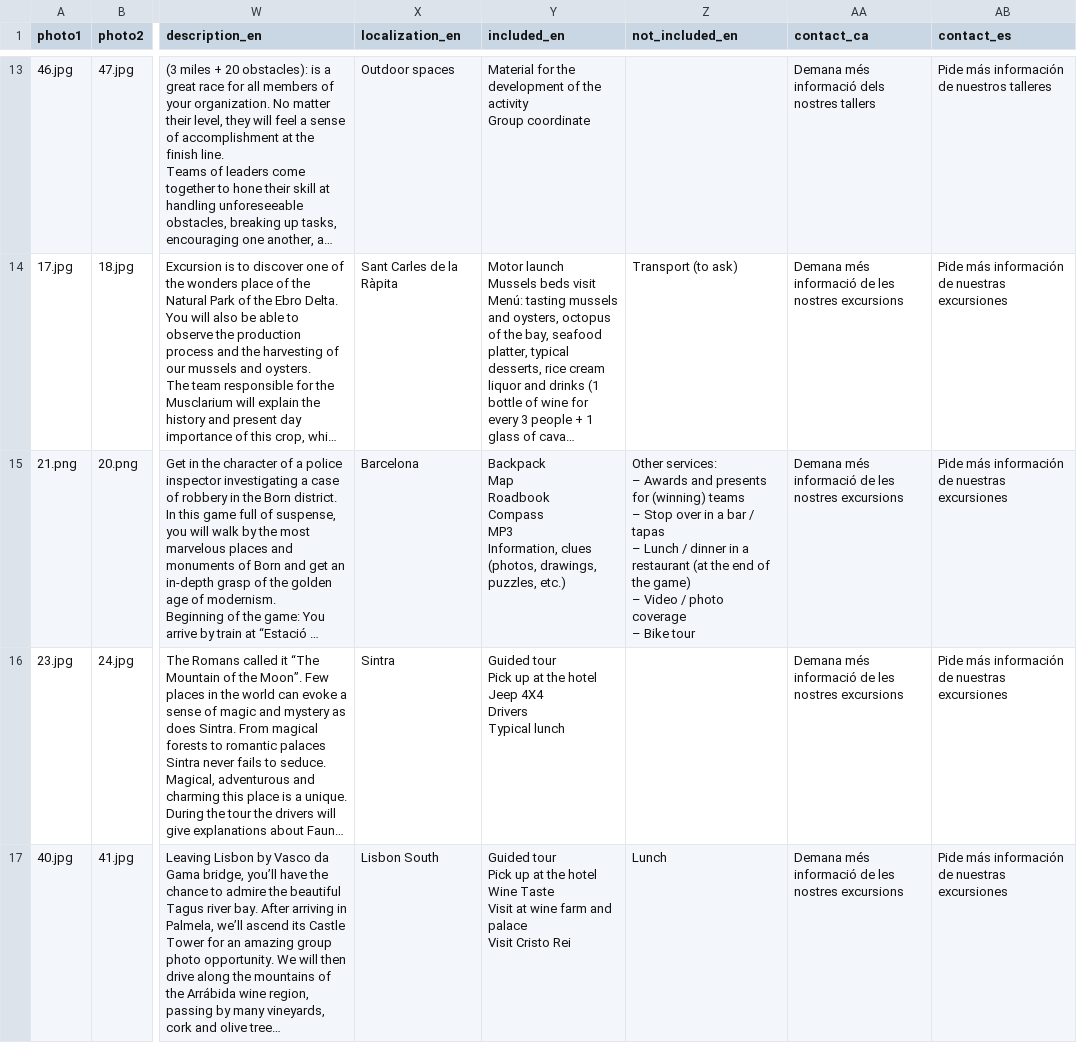
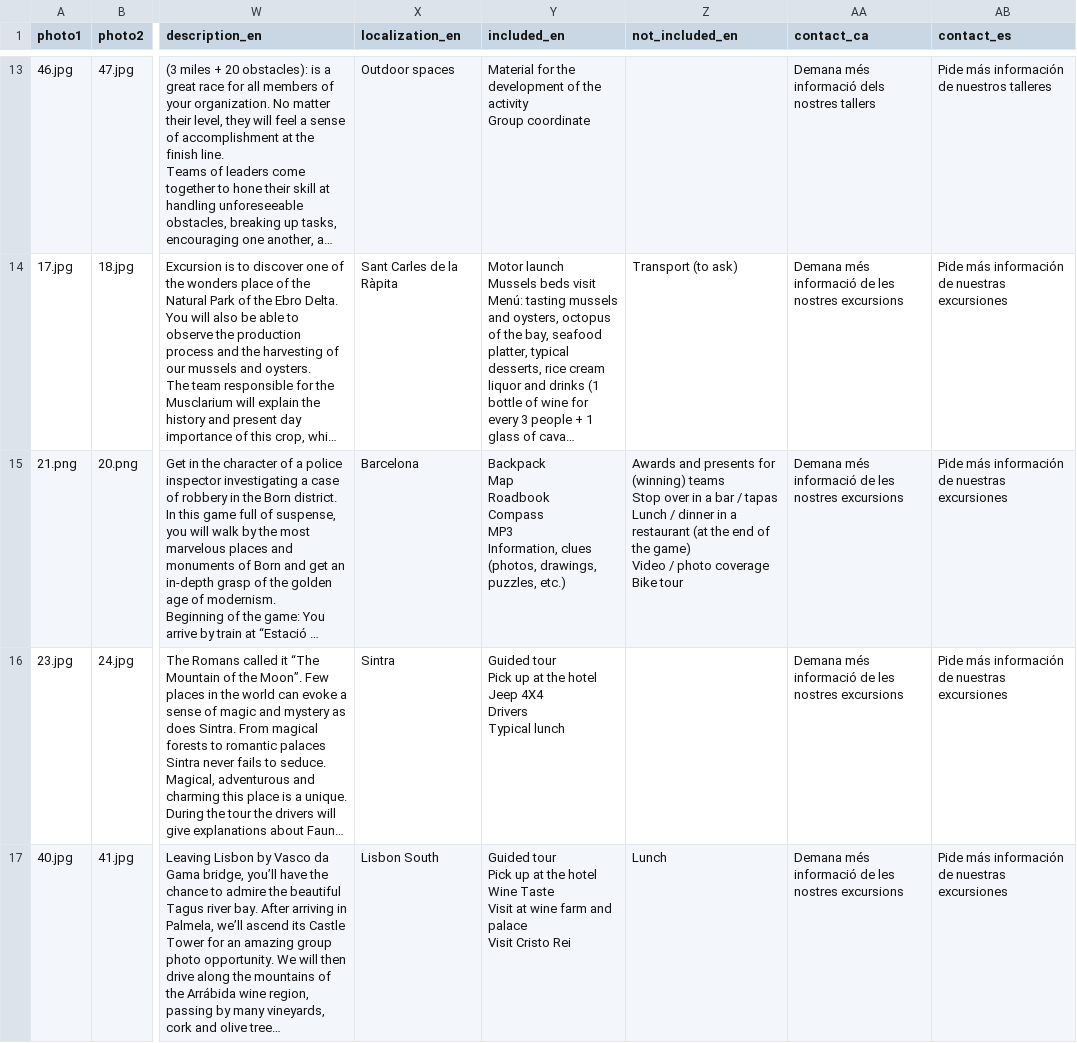
Before and after one commit to TheGreenVintage/thegreenvintage.website.static, a CSV file: _data/activities.csv, drawn as a sheet; only a part is shown, gaps mark what is left out; long unchanged cells end in …; ↵ is a line break in a cell; the diff names each change by its address in the sheet, - before the commit and + after, or states it on an @@ line.

Commit message:
new data

```diff
--- a/_data/activities.csv
+++ b/_data/activities.csv
-Z15 (not_included_en): Other services: ↵ – Awards and presents for (winning) teams ↵ – Stop over in a bar / tapas ↵ – Lunch / dinner in a restaurant (at the end of the game) ↵ – Video / photo coverage ↵ – Bike tour
+Z15 (not_included_en): Awards and presents for (winning) teams ↵ Stop over in a bar / tapas ↵ Lunch / dinner in a restaurant (at the end of the game) ↵ Video / photo coverage ↵ Bike tour
```
